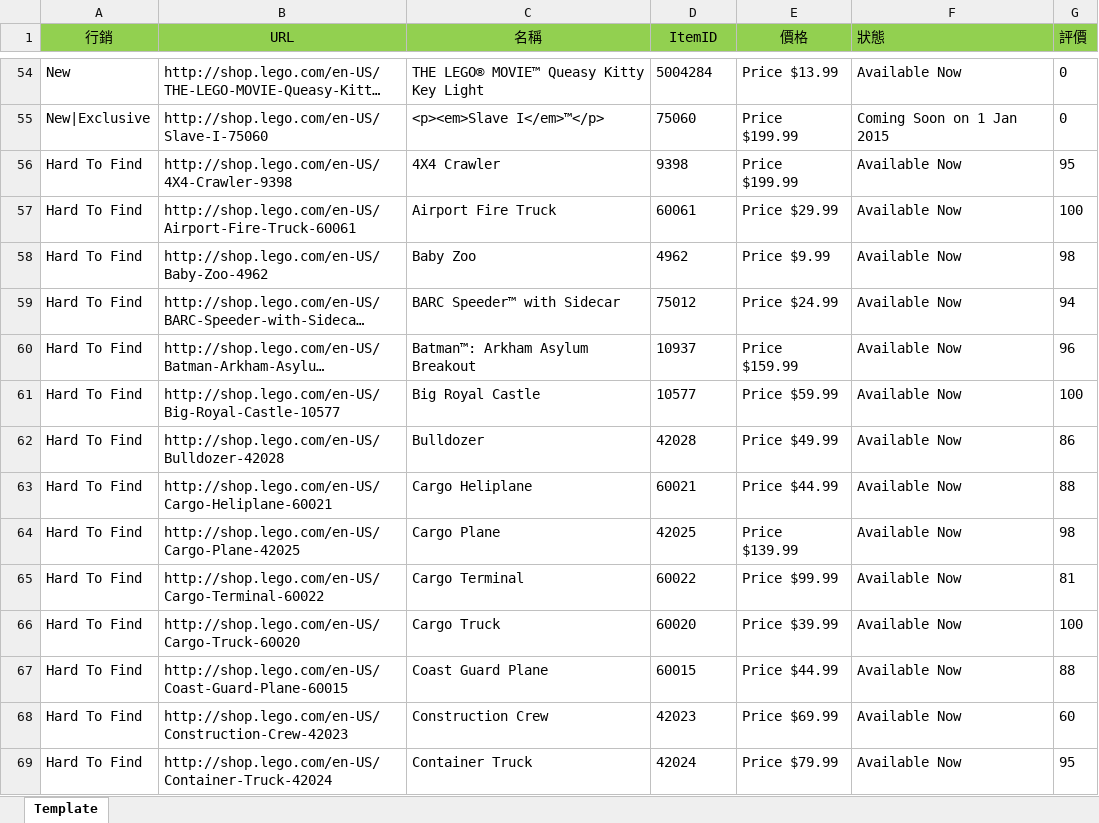
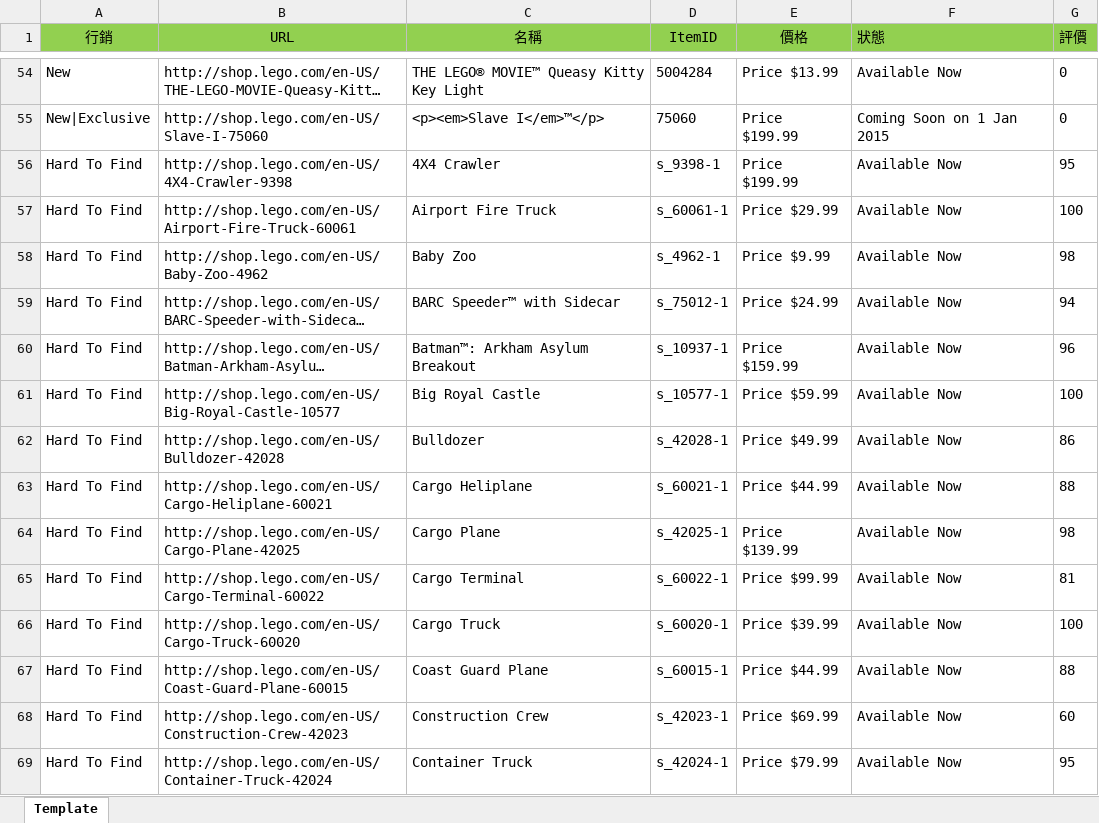
Before and after one commit to airkiss/LegoProductList, an Excel workbook: Lego.xlsx, sheet Template, drawn as a sheet; only a part is shown, gaps mark what is left out; long unchanged cells end in …; values as stored, in another font and other column widths than the file's, no borders; the diff covers the shown part only; the diff names each change by its address in the sheet, - before the commit and + after, or states it on an @@ line.

Commit message:
Add import data into DB

```diff
--- a/Lego.xlsx (sheet Template)
+++ b/Lego.xlsx (sheet Template)
-D56 (ItemID): 9398
+D56 (ItemID): s_9398-1
-D57 (ItemID): 60061
+D57 (ItemID): s_60061-1
-D58 (ItemID): 4962
+D58 (ItemID): s_4962-1
-D59 (ItemID): 75012
+D59 (ItemID): s_75012-1
-D60 (ItemID): 10937
+D60 (ItemID): s_10937-1
-D61 (ItemID): 10577
+D61 (ItemID): s_10577-1
-D62 (ItemID): 42028
+D62 (ItemID): s_42028-1
-D63 (ItemID): 60021
+D63 (ItemID): s_60021-1
-D64 (ItemID): 42025
+D64 (ItemID): s_42025-1
-D65 (ItemID): 60022
+D65 (ItemID): s_60022-1
-D66 (ItemID): 60020
+D66 (ItemID): s_60020-1
-D67 (ItemID): 60015
+D67 (ItemID): s_60015-1
-D68 (ItemID): 42023
+D68 (ItemID): s_42023-1
-D69 (ItemID): 42024
+D69 (ItemID): s_42024-1
```
Also changed, not shown: 1097 edited cells elsewhere in this sheet, 6 other files.
